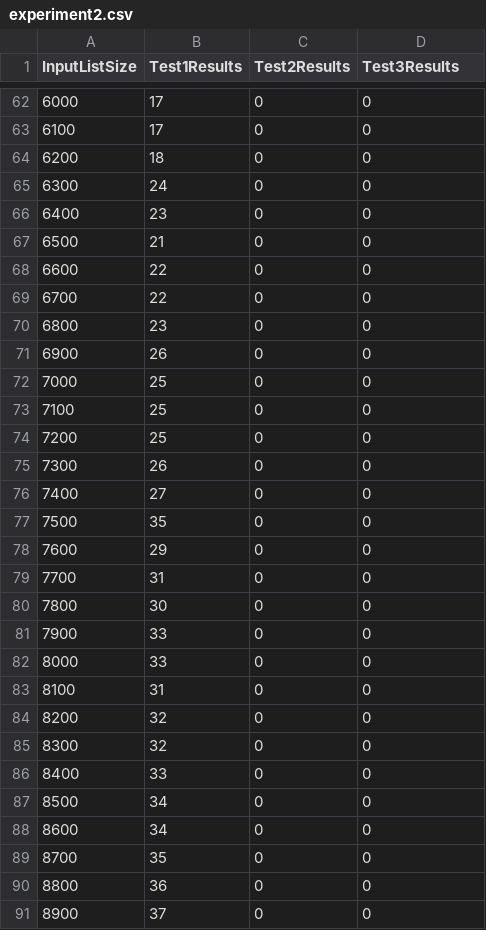
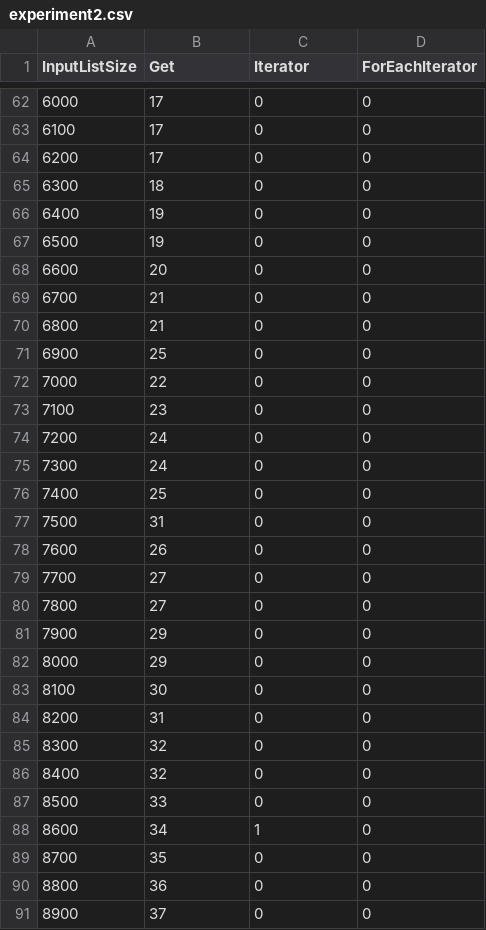
Before and after one commit to jlxp/project1-cse373, a CSV file: experimentdata/experiment2.csv, drawn as a sheet; only a part is shown, gaps mark what is left out; the diff covers the shown part only.

```diff
--- a/experimentdata/experiment2.csv
+++ b/experimentdata/experiment2.csv
@@ -1 +1 @@
-InputListSize,Test1Results,Test2Results,Test3Results
+InputListSize,Get,Iterator,ForEachIterator
@@ -63,27 +63,27 @@ InputListSize,Test1Results,Test2Results,Test3Results
 6100,17,0,0
-6200,18,0,0
-6300,24,0,0
-6400,23,0,0
-6500,21,0,0
-6600,22,0,0
-6700,22,0,0
-6800,23,0,0
-6900,26,0,0
-7000,25,0,0
-7100,25,0,0
-7200,25,0,0
-7300,26,0,0
-7400,27,0,0
-7500,35,0,0
-7600,29,0,0
-7700,31,0,0
-7800,30,0,0
-7900,33,0,0
-8000,33,0,0
-8100,31,0,0
-8200,32,0,0
+6200,17,0,0
+6300,18,0,0
+6400,19,0,0
+6500,19,0,0
+6600,20,0,0
+6700,21,0,0
+6800,21,0,0
+6900,25,0,0
+7000,22,0,0
+7100,23,0,0
+7200,24,0,0
+7300,24,0,0
+7400,25,0,0
+7500,31,0,0
+7600,26,0,0
+7700,27,0,0
+7800,27,0,0
+7900,29,0,0
+8000,29,0,0
+8100,30,0,0
+8200,31,0,0
 8300,32,0,0
-8400,33,0,0
-8500,34,0,0
-8600,34,0,0
+8400,32,0,0
+8500,33,0,0
+8600,34,1,0
 8700,35,0,0
```
Also changed, not shown: 120 edited cells elsewhere in this file, experimentdata/experiment1.csv, experimentdata/experiment4.csv, 1 other file.
